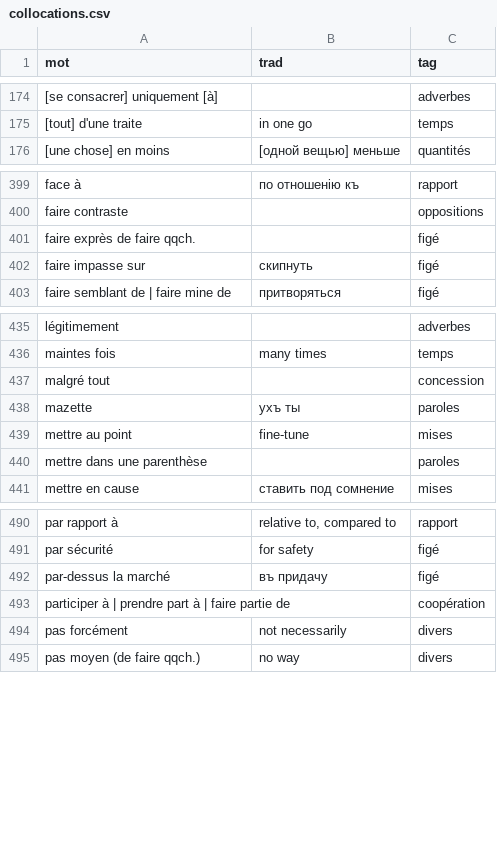
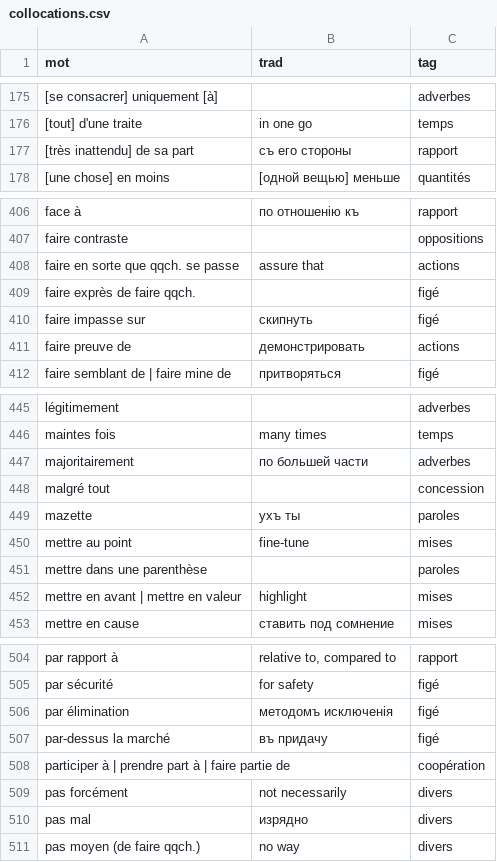
Before and after one commit to sologuboved/fr_collocations, a CSV file: collocations.csv, drawn as a sheet; only a part is shown, gaps mark what is left out; the diff covers the shown part only; the diff names each change by its address in the sheet, - before the commit and + after, or states it on an @@ line.

```diff
--- a/collocations.csv
+++ b/collocations.csv
+row 177: [très inattendu] de sa part | съ его стороны | rapport
+row 408: faire en sorte que qqch. se passe | assure that | actions
+row 411: faire preuve de | демонстрировать | actions
+row 447: majoritairement | по большей части | adverbes
+row 452: mettre en avant | mettre en valeur | highlight | mises
+row 506: par élimination | методомъ исключенія | figé
+row 510: pas mal | изрядно | divers
```
Also changed, not shown: 16 added rows and 2 edited cells elsewhere in this file, 1 other file.
